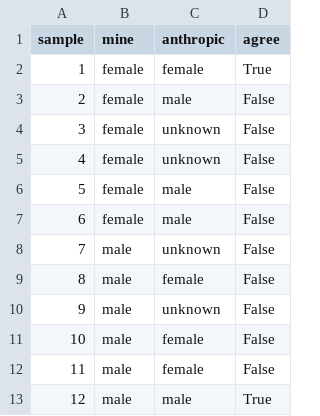
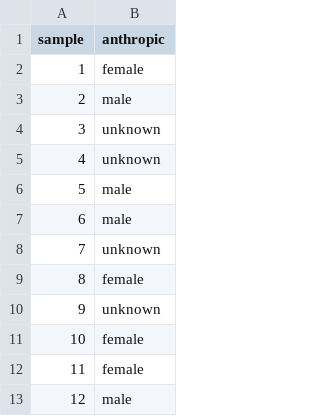
Before and after one commit to wvictor14/wvictor14.github.io, a CSV file: posts/2026-08-06-why-i-am-skeptical-of-bioinformatics-llm-benchmarks/sex_answer.csv, drawn as a sheet; only a part is shown; the diff names each change by its address in the sheet, - before the commit and + after, or states it on an @@ line.

```diff
--- a/posts/2026-08-06-why-i-am-skeptical-of-bioinformatics-llm-benchmarks/sex_answer.csv
+++ b/posts/2026-08-06-why-i-am-skeptical-of-bioinformatics-llm-benchmarks/sex_answer.csv
-column B (mine), rows 2-13: female | female | female | female | female | female | male | male | male | male | male | male
-column D (agree), rows 2-13: True | False | False | False | False | False | False | False | False | False | False | True
```
Also changed, not shown: 5 other files.
